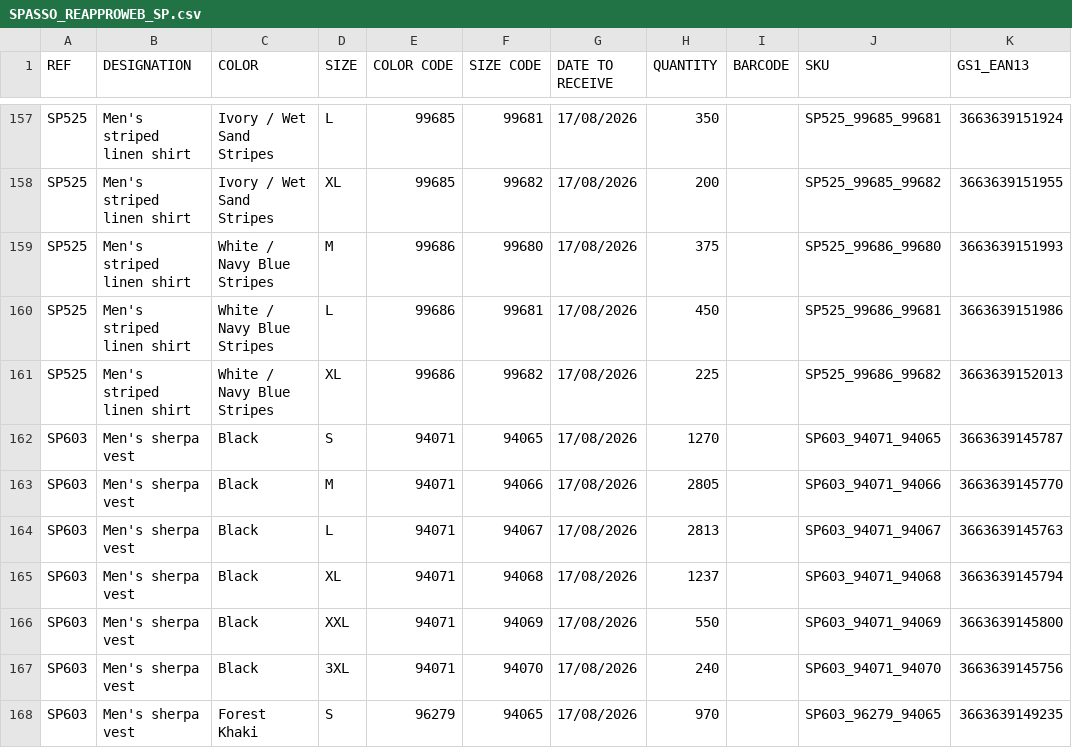
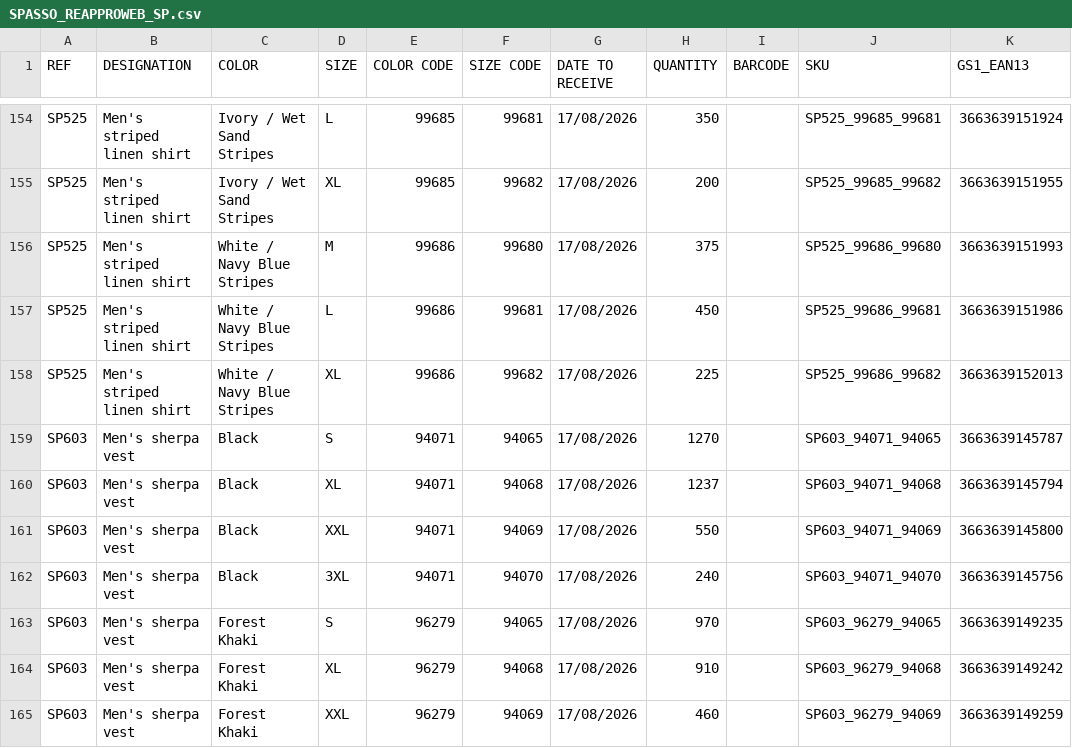
Before and after one commit to PerrinT31/Spasso, a CSV file: public/SPASSO_REAPPROWEB_SP.csv, drawn as a sheet; only a part is shown, gaps mark what is left out; the shorter side is filled out with more unchanged rows; the diff covers the shown part only.

Commit message:
Mise à jour quotidienne du CSV de réappro

```diff
--- a/public/SPASSO_REAPPROWEB_SP.csv
+++ b/public/SPASSO_REAPPROWEB_SP.csv
@@ -162,4 +159,2 @@ SP525;Men's striped linen shirt;White / Navy Blue Stripes;XL;99686;99682;17/08/2
 SP603;Men's sherpa vest;Black;S;94071;94065;17/08/2026;1270;;SP603_94071_94065;3663639145787
-SP603;Men's sherpa vest;Black;M;94071;94066;17/08/2026;2805;;SP603_94071_94066;3663639145770
-SP603;Men's sherpa vest;Black;L;94071;94067;17/08/2026;2813;;SP603_94071_94067;3663639145763
 SP603;Men's sherpa vest;Black;XL;94071;94068;17/08/2026;1237;;SP603_94071_94068;3663639145794
```
Also changed, not shown: 9 removed rows elsewhere in this file.
